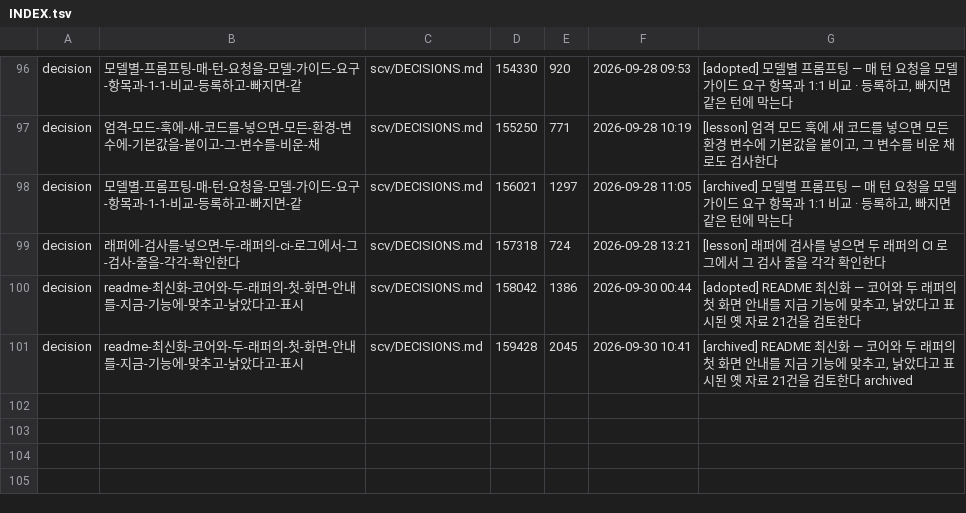
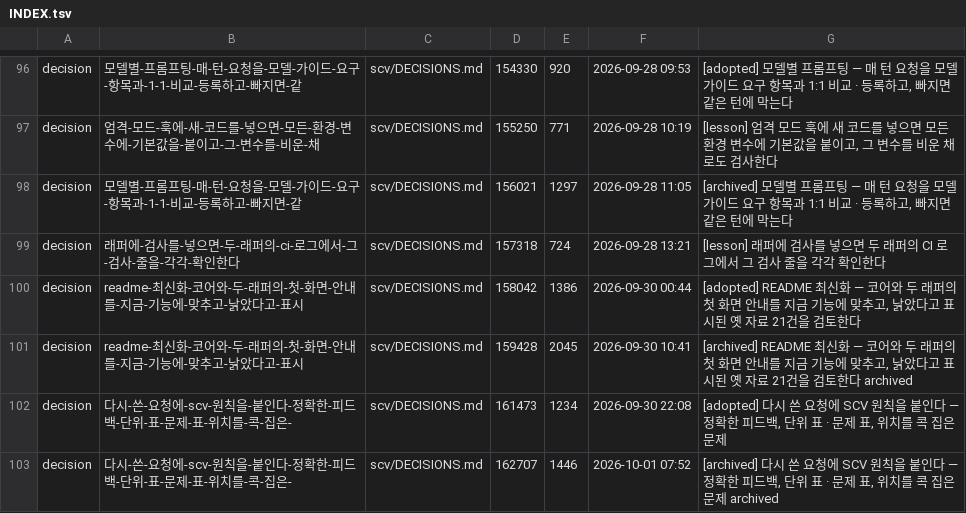
Before and after one commit to wookiya1364/scv-core, a TSV file: scv/INDEX.tsv, drawn as a sheet; only a part is shown, gaps mark what is left out; the diff names each change by its address in the sheet, - before the commit and + after, or states it on an @@ line.

```diff
--- a/scv/INDEX.tsv
+++ b/scv/INDEX.tsv
+row 102: decision | 다시-쓴-요청에-scv-원칙을-붙인다-정확한-피드백-단위-표-문제-표-위치를-콕-집은- | scv/DECISIONS.md | 161473 | 1234 | 2026-09-30 22:08 | [adopted] 다시 쓴 요청에 SCV 원칙을 붙인다 — 정확한 피드백, 단위 표 · 문제 표, 위치를 콕 집은 문제
+row 103: decision | 다시-쓴-요청에-scv-원칙을-붙인다-정확한-피드백-단위-표-문제-표-위치를-콕-집은- | scv/DECISIONS.md | 162707 | 1446 | 2026-10-01 07:52 | [archived] 다시 쓴 요청에 SCV 원칙을 붙인다 — 정확한 피드백, 단위 표 · 문제 표, 위치를 콕 집은 문제 archived
```
Also changed, not shown: 13 other files.
